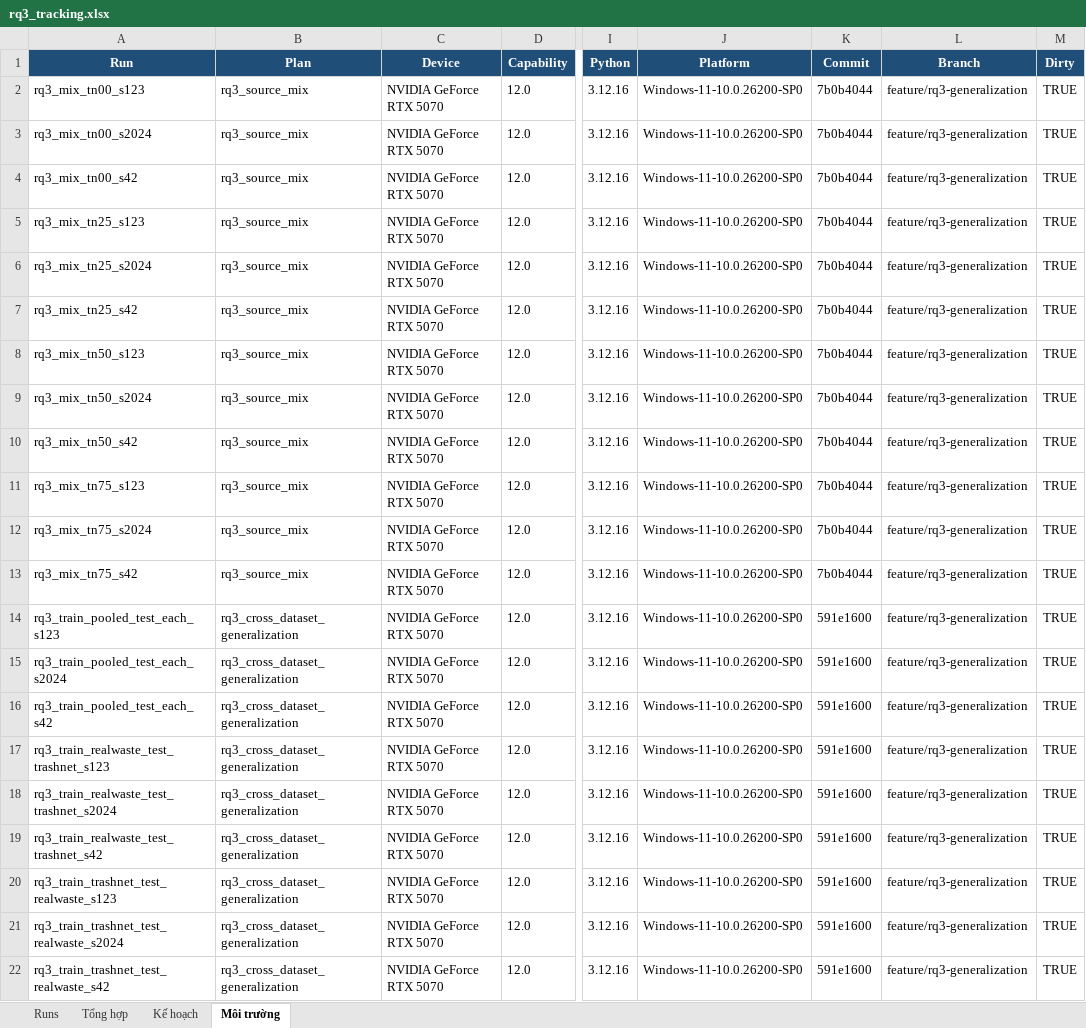
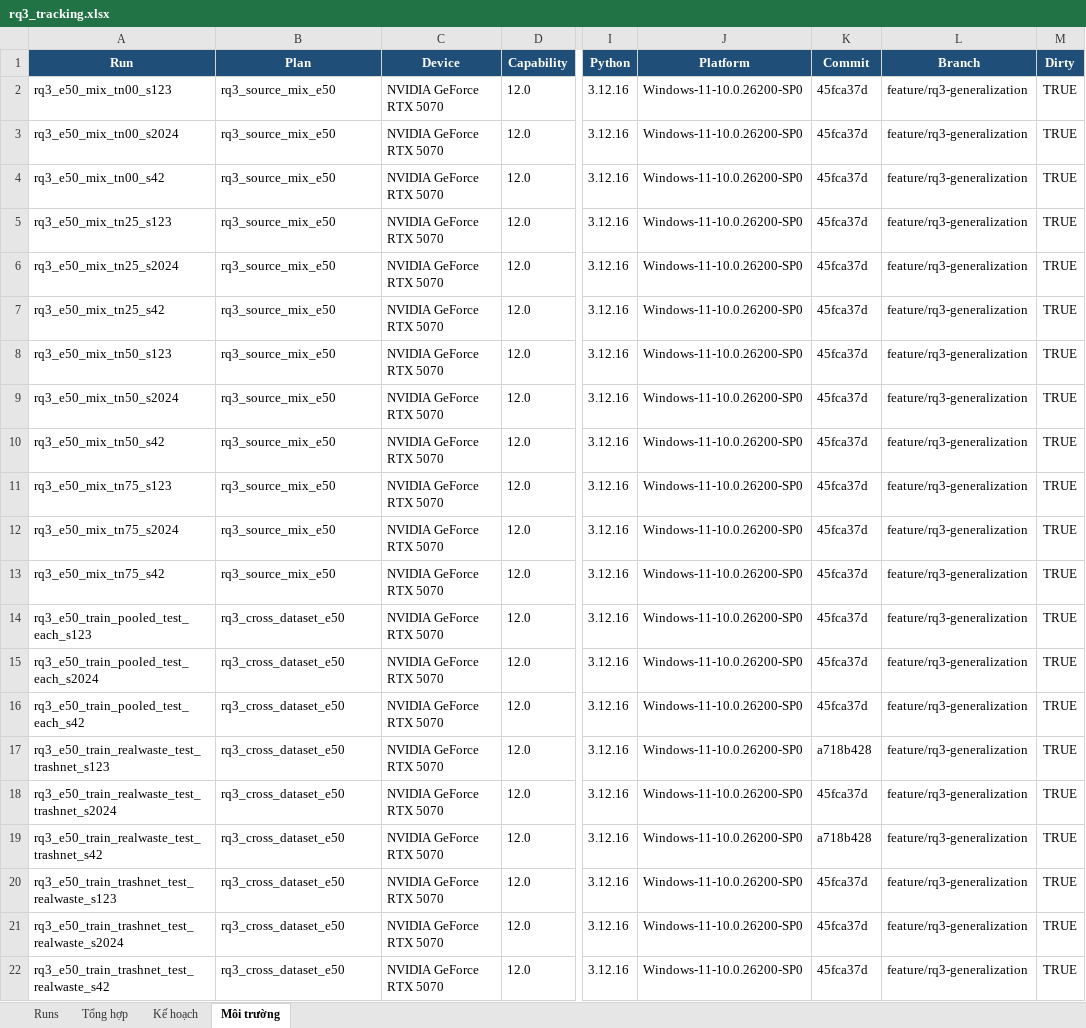
Before and after one commit to QuangMinh03042005/waste_classifier, an Excel workbook: docs/RQ3/rq3_tracking.xlsx, sheet Môi trường, drawn as a sheet; only a part is shown, gaps mark what is left out; values as stored, in another font and other column widths than the file's, no borders; the diff names each change by its address in the sheet, - before the commit and + after, or states it on an @@ line.

```diff
--- a/docs/RQ3/rq3_tracking.xlsx (sheet Môi trường)
+++ b/docs/RQ3/rq3_tracking.xlsx (sheet Môi trường)
-A2 (Run): rq3_mix_tn00_s123
+A2 (Run): rq3_e50_mix_tn00_s123
-B2:B13 (Plan): rq3_source_mix
+B2:B13 (Plan): rq3_source_mix_e50
-K2:K13 (Commit): 7b0b4044
+K2:K13 (Commit): 45fca37d
-A3 (Run): rq3_mix_tn00_s2024
+A3 (Run): rq3_e50_mix_tn00_s2024
-A4 (Run): rq3_mix_tn00_s42
+A4 (Run): rq3_e50_mix_tn00_s42
-A5 (Run): rq3_mix_tn25_s123
+A5 (Run): rq3_e50_mix_tn25_s123
-A6 (Run): rq3_mix_tn25_s2024
+A6 (Run): rq3_e50_mix_tn25_s2024
-A7 (Run): rq3_mix_tn25_s42
+A7 (Run): rq3_e50_mix_tn25_s42
-A8 (Run): rq3_mix_tn50_s123
+A8 (Run): rq3_e50_mix_tn50_s123
-A9 (Run): rq3_mix_tn50_s2024
+A9 (Run): rq3_e50_mix_tn50_s2024
-A10 (Run): rq3_mix_tn50_s42
+A10 (Run): rq3_e50_mix_tn50_s42
-A11 (Run): rq3_mix_tn75_s123
+A11 (Run): rq3_e50_mix_tn75_s123
-A12 (Run): rq3_mix_tn75_s2024
+A12 (Run): rq3_e50_mix_tn75_s2024
-A13 (Run): rq3_mix_tn75_s42
+A13 (Run): rq3_e50_mix_tn75_s42
-A14 (Run): rq3_train_pooled_test_each_s123
+A14 (Run): rq3_e50_train_pooled_test_each_s123
-B14:B22 (Plan): rq3_cross_dataset_generalization
+B14:B22 (Plan): rq3_cross_dataset_e50
-K14:K16 (Commit): 591e1600
+K14:K16 (Commit): 45fca37d
-A15 (Run): rq3_train_pooled_test_each_s2024
+A15 (Run): rq3_e50_train_pooled_test_each_s2024
-A16 (Run): rq3_train_pooled_test_each_s42
+A16 (Run): rq3_e50_train_pooled_test_each_s42
-A17 (Run): rq3_train_realwaste_test_trashnet_s123
+A17 (Run): rq3_e50_train_realwaste_test_trashnet_s123
-K17 (Commit): 591e1600
+K17 (Commit): a718b428
-A18 (Run): rq3_train_realwaste_test_trashnet_s2024
+A18 (Run): rq3_e50_train_realwaste_test_trashnet_s2024
-K18 (Commit): 591e1600
+K18 (Commit): 45fca37d
-A19 (Run): rq3_train_realwaste_test_trashnet_s42
+A19 (Run): rq3_e50_train_realwaste_test_trashnet_s42
-K19 (Commit): 591e1600
+K19 (Commit): a718b428
-A20 (Run): rq3_train_trashnet_test_realwaste_s123
+A20 (Run): rq3_e50_train_trashnet_test_realwaste_s123
-K20:K22 (Commit): 591e1600
+K20:K22 (Commit): 45fca37d
-A21 (Run): rq3_train_trashnet_test_realwaste_s2024
+A21 (Run): rq3_e50_train_trashnet_test_realwaste_s2024
-A22 (Run): rq3_train_trashnet_test_realwaste_s42
+A22 (Run): rq3_e50_train_trashnet_test_realwaste_s42
```
Also changed, not shown: sheet Runs, sheet Tổng hợp, sheet Kế hoạch, 30 other files.
